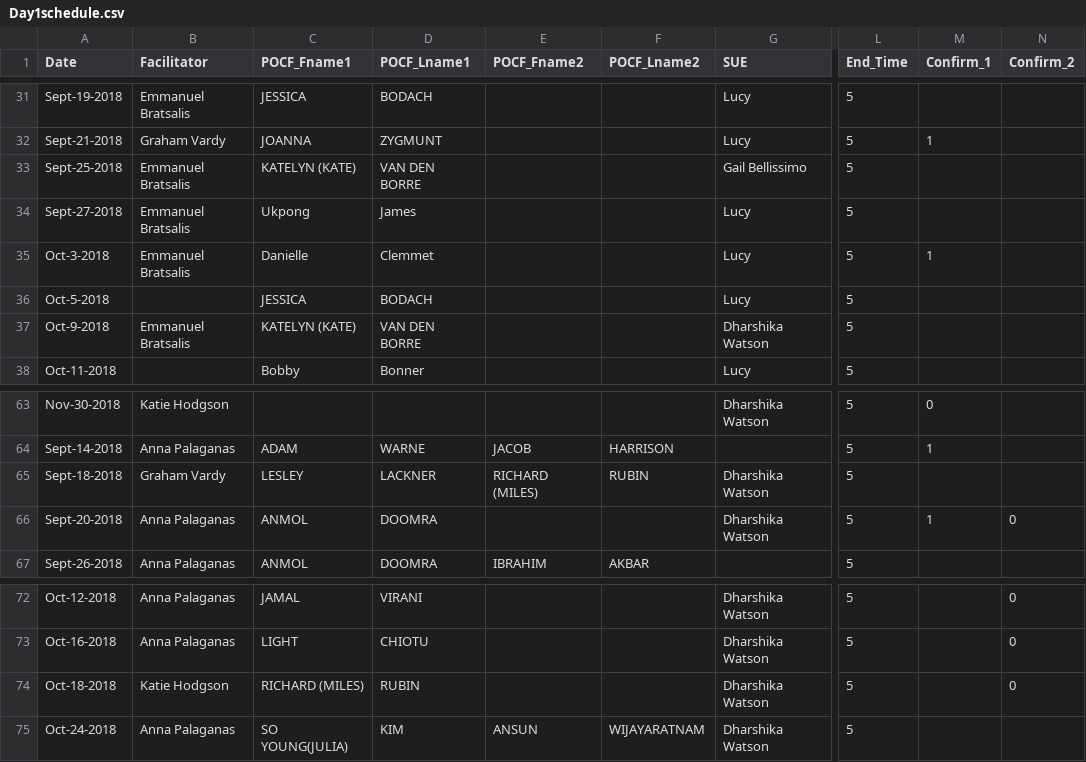
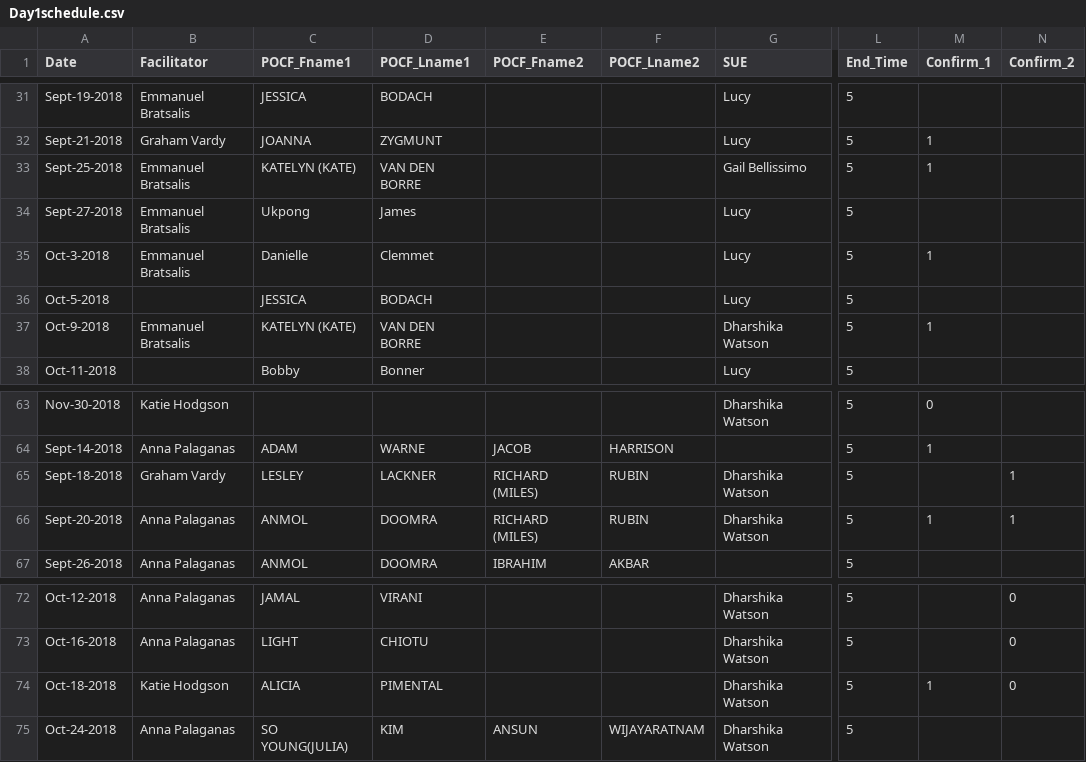
Before and after one commit to AhmadMobin/TIDES2018Day1Schedule, a CSV file: Day1schedule.csv, drawn as a sheet; only a part is shown, gaps mark what is left out; the diff names each change by its address in the sheet, - before the commit and + after, or states it on an @@ line.

Commit message:
Add files via upload

```diff
--- a/Day1schedule.csv
+++ b/Day1schedule.csv
-M33 (Confirm_1): (empty)
+M33 (Confirm_1): 1
-M37 (Confirm_1): (empty)
+M37 (Confirm_1): 1
-N65 (Confirm_2): (empty)
+N65 (Confirm_2): 1
-E66 (POCF_Fname2): (empty)
+E66 (POCF_Fname2): RICHARD (MILES)
-F66 (POCF_Lname2): (empty)
+F66 (POCF_Lname2): RUBIN
-N66 (Confirm_2): 0
+N66 (Confirm_2): 1
-C74 (POCF_Fname1): RICHARD (MILES)
+C74 (POCF_Fname1): ALICIA
-D74 (POCF_Lname1): RUBIN
+D74 (POCF_Lname1): PIMENTAL
-M74 (Confirm_1): (empty)
+M74 (Confirm_1): 1
```
